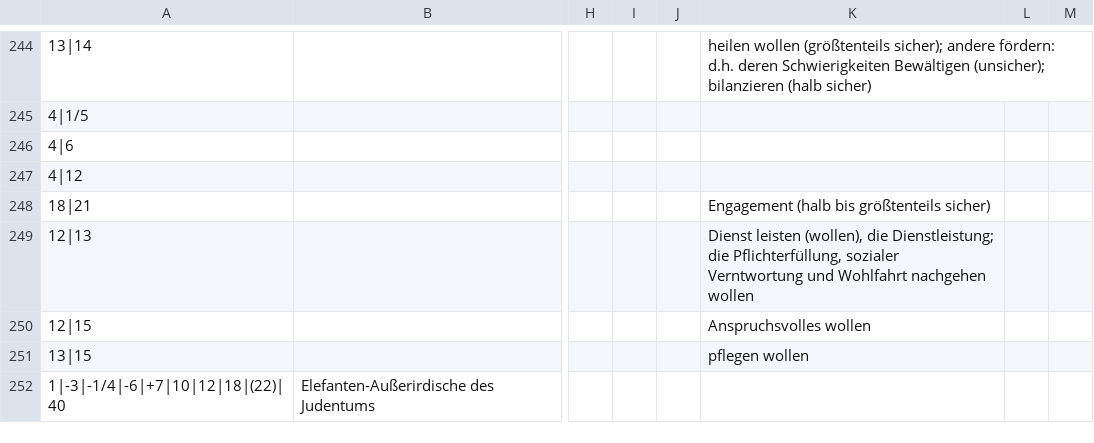
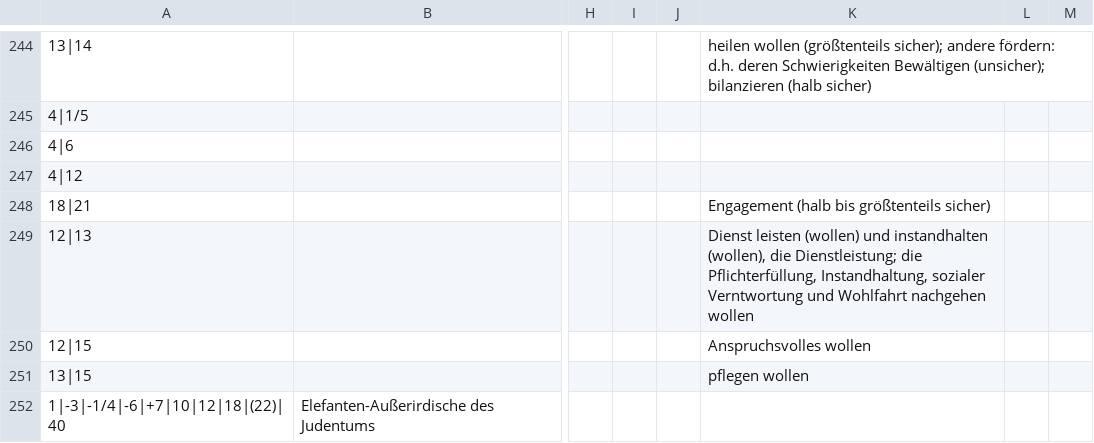
Before and after one commit to githubuser2000/reta, a CSV file: kombi.csv, drawn as a sheet; only a part is shown, gaps mark what is left out; the diff names each change by its address in the sheet, - before the commit and + after, or states it on an @@ line.

```diff
--- a/kombi.csv
+++ b/kombi.csv
-K249: Dienst leisten (wollen), die Dienstleistung; die Pflichterfüllung, sozialer Verntwortung…
+K249: Dienst leisten (wollen) und instandhalten (wollen), die Dienstleistung; die Pflichterfüllung, Instandhaltung, sozialer Verntwortung…
```
Also changed, not shown: kombi-meta.csv, 6 other files.
